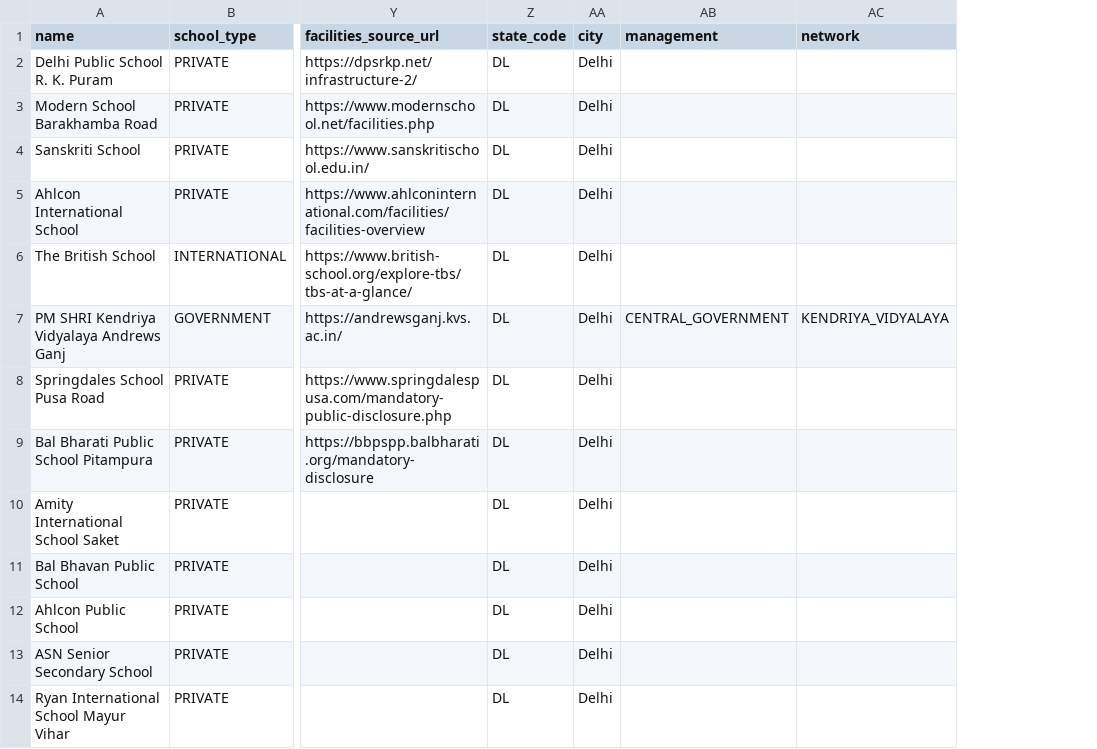
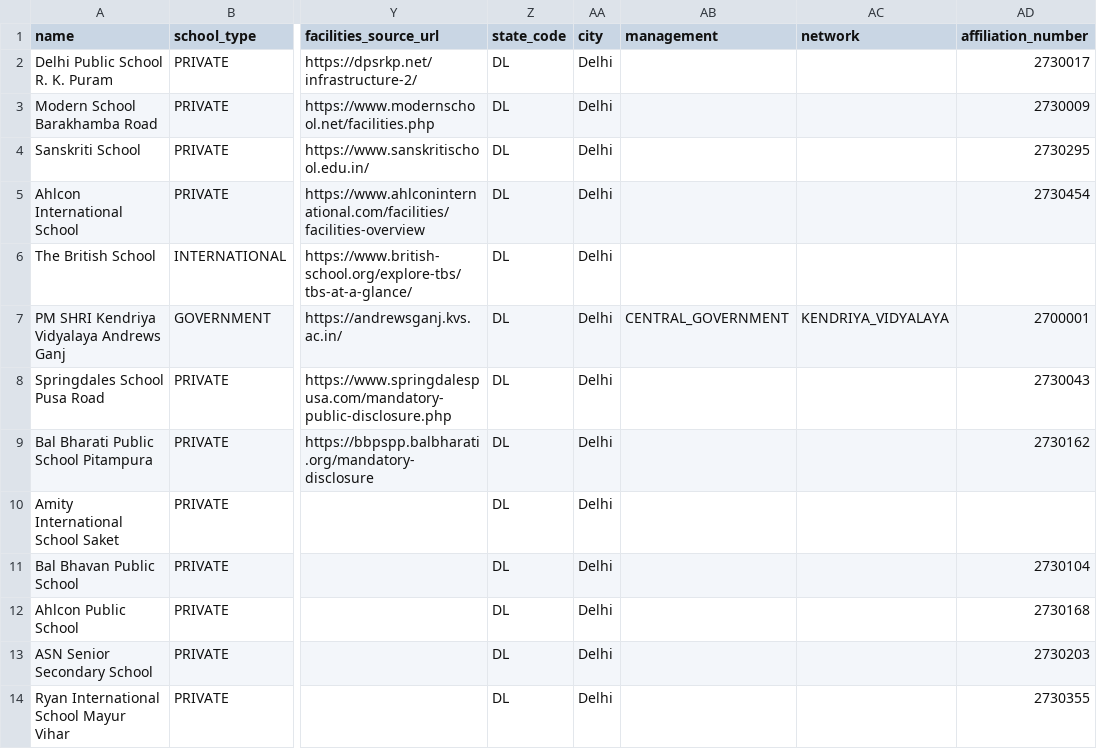
Before and after one commit to rakeshkuma/SchoolFinder, a CSV file: backend/src/main/resources/seed/delhi-schools.csv, drawn as a sheet; only a part is shown, gaps mark what is left out; the diff names each change by its address in the sheet, - before the commit and + after, or states it on an @@ line.

```diff
--- a/backend/src/main/resources/seed/delhi-schools.csv
+++ b/backend/src/main/resources/seed/delhi-schools.csv
+column AD (affiliation_number), rows 2-14: 2730017 | 2730009 | 2730295 | 2730454 |  | 2700001 | 2730043 | 2730162 |  | 2730104 | 2730168 | 2730203 | 2730355
```
Also changed, not shown: 46 other files.
